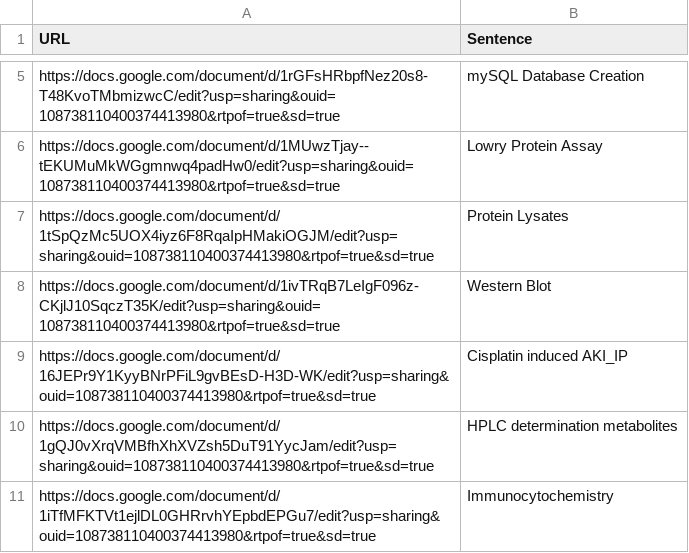
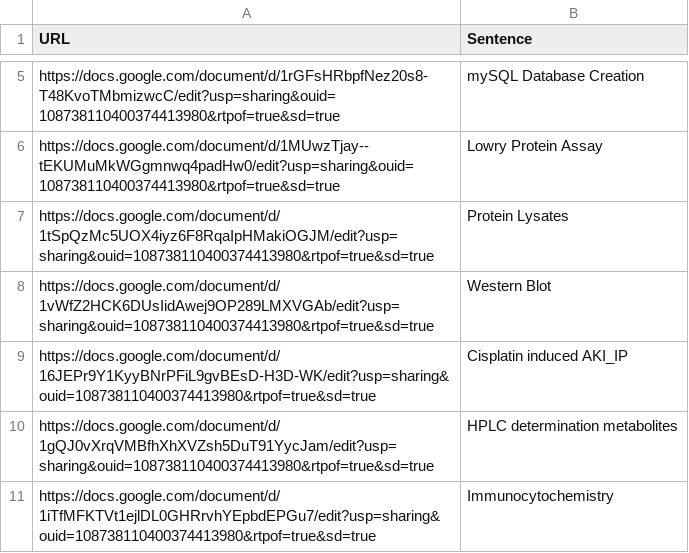
Before and after one commit to jmyslins/jmyslins.github.io, a CSV file: protocols.csv, drawn as a sheet; only a part is shown, gaps mark what is left out.

Commit message:
Update protocols.csv

```diff
--- a/protocols.csv
+++ b/protocols.csv
@@ -7,3 +7,3 @@ https://docs.google.com/document/d/1MUwzTjay--tEKUMuMkWGgmnwq4padHw0/edit?usp=sh
 https://docs.google.com/document/d/1tSpQzMc5UOX4iyz6F8RqaIpHMakiOGJM/edit?usp=sharing&ouid=108738110400374413980&rtpof=true&sd=true,Protein Lysates
-https://docs.google.com/document/d/1ivTRqB7LeIgF096z-CKjlJ10SqczT35K/edit?usp=sharing&ouid=108738110400374413980&rtpof=true&sd=true,Western Blot
+https://docs.google.com/document/d/1vWfZ2HCK6DUsIidAwej9OP289LMXVGAb/edit?usp=sharing&ouid=108738110400374413980&rtpof=true&sd=true,Western Blot
 https://docs.google.com/document/d/16JEPr9Y1KyyBNrPFiL9gvBEsD-H3D-WK/edit?usp=sharing&ouid=108738110400374413980&rtpof=true&sd=true,Cisplatin induced AKI_IP
```
